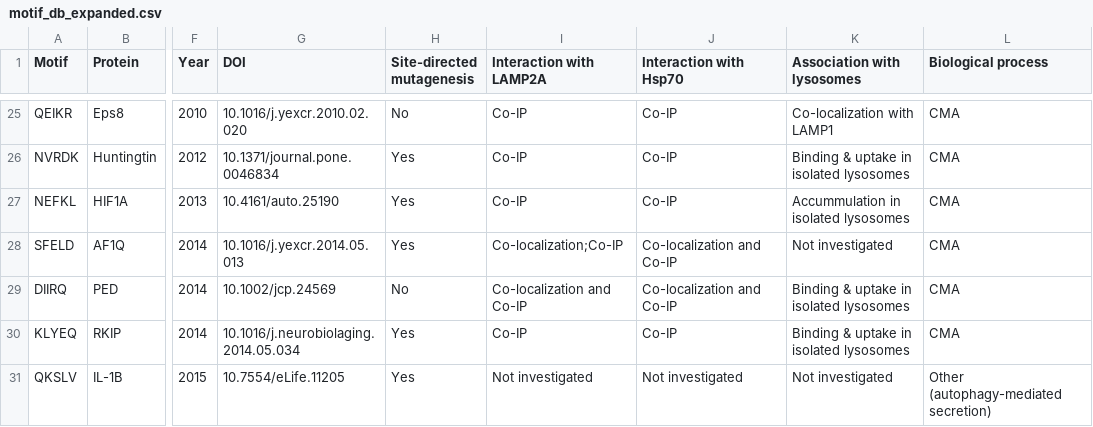
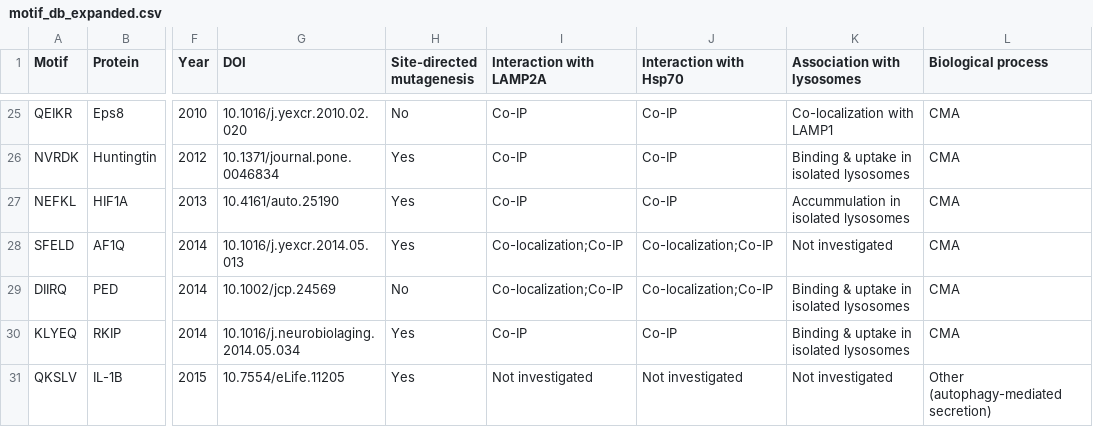
Before and after one commit to Marcin-Lubocki/KFERQminer, a CSV file: motif_db_expanded.csv, drawn as a sheet; only a part is shown, gaps mark what is left out; the diff names each change by its address in the sheet, - before the commit and + after, or states it on an @@ line.

Commit message:
Update motif_db_expanded.csv
'Co-localization and Co-IP' replaced with 'Co-localization;Co-IP'

```diff
--- a/motif_db_expanded.csv
+++ b/motif_db_expanded.csv
-J28:J29 (Interaction with Hsp70): Co-localization and Co-IP
+J28:J29 (Interaction with Hsp70): Co-localization;Co-IP
-I29 (Interaction with LAMP2A): Co-localization and Co-IP
+I29 (Interaction with LAMP2A): Co-localization;Co-IP
```
